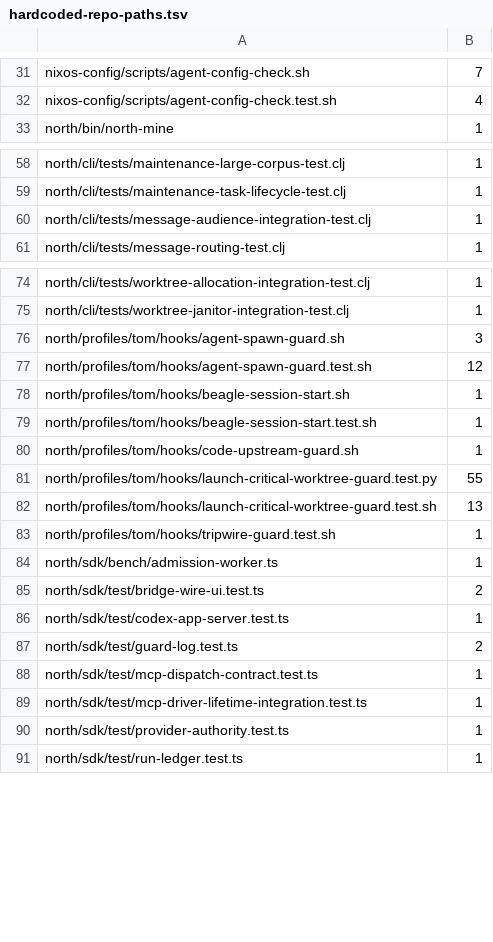
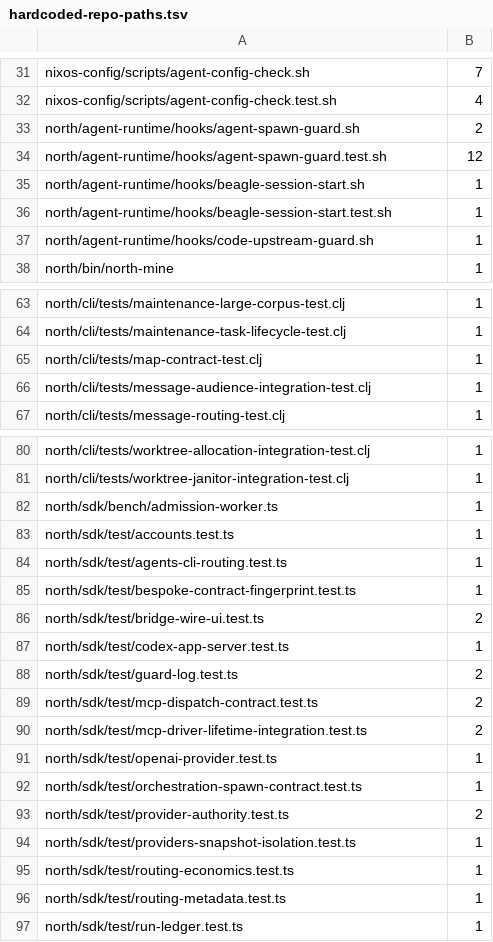
Before and after one commit to tompassarelli/firn, a TSV file: config/hardcoded-repo-paths.tsv, drawn as a sheet; only a part is shown, gaps mark what is left out; the diff covers the shown part only.

Commit message:
firn: use Beagle as activity JSON authority

```diff
--- a/config/hardcoded-repo-paths.tsv
+++ b/config/hardcoded-repo-paths.tsv
@@ -32,2 +32,7 @@ nixos-config/scripts/agent-config-check.sh	7
 nixos-config/scripts/agent-config-check.test.sh	4
+north/agent-runtime/hooks/agent-spawn-guard.sh	2
+north/agent-runtime/hooks/agent-spawn-guard.test.sh	12
+north/agent-runtime/hooks/beagle-session-start.sh	1
+north/agent-runtime/hooks/beagle-session-start.test.sh	1
+north/agent-runtime/hooks/code-upstream-guard.sh	1
 north/bin/north-mine	1
@@ -59,2 +64,3 @@ north/cli/tests/maintenance-large-corpus-test.clj	1
 north/cli/tests/maintenance-task-lifecycle-test.clj	1
+north/cli/tests/map-contract-test.clj	1
 north/cli/tests/message-audience-integration-test.clj	1
@@ -75,11 +81,6 @@ north/cli/tests/worktree-allocation-integration-test.clj	1
 north/cli/tests/worktree-janitor-integration-test.clj	1
-north/profiles/tom/hooks/agent-spawn-guard.sh	3
-north/profiles/tom/hooks/agent-spawn-guard.test.sh	12
-north/profiles/tom/hooks/beagle-session-start.sh	1
-north/profiles/tom/hooks/beagle-session-start.test.sh	1
-north/profiles/tom/hooks/code-upstream-guard.sh	1
-north/profiles/tom/hooks/launch-critical-worktree-guard.test.py	55
-north/profiles/tom/hooks/launch-critical-worktree-guard.test.sh	13
-north/profiles/tom/hooks/tripwire-guard.test.sh	1
 north/sdk/bench/admission-worker.ts	1
+north/sdk/test/accounts.test.ts	1
+north/sdk/test/agents-cli-routing.test.ts	1
+north/sdk/test/bespoke-contract-fingerprint.test.ts	1
 north/sdk/test/bridge-wire-ui.test.ts	2
@@ -87,5 +88,10 @@ north/sdk/test/codex-app-server.test.ts	1
 north/sdk/test/guard-log.test.ts	2
-north/sdk/test/mcp-dispatch-contract.test.ts	1
-north/sdk/test/mcp-driver-lifetime-integration.test.ts	1
-north/sdk/test/provider-authority.test.ts	1
+north/sdk/test/mcp-dispatch-contract.test.ts	2
+north/sdk/test/mcp-driver-lifetime-integration.test.ts	2
+north/sdk/test/openai-provider.test.ts	1
+north/sdk/test/orchestration-spawn-contract.test.ts	1
+north/sdk/test/provider-authority.test.ts	2
+north/sdk/test/providers-snapshot-isolation.test.ts	1
+north/sdk/test/routing-economics.test.ts	1
+north/sdk/test/routing-metadata.test.ts	1
 north/sdk/test/run-ledger.test.ts	1
```
Also changed, not shown: 2 edited cells elsewhere in this file, 16 other files.
